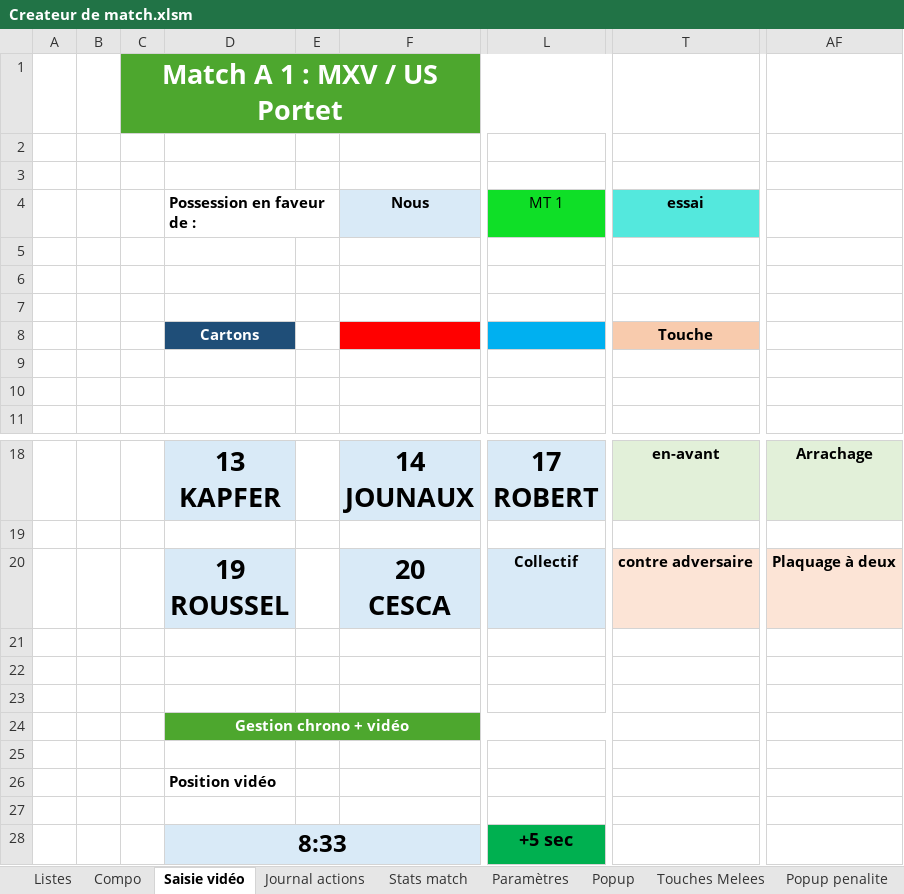
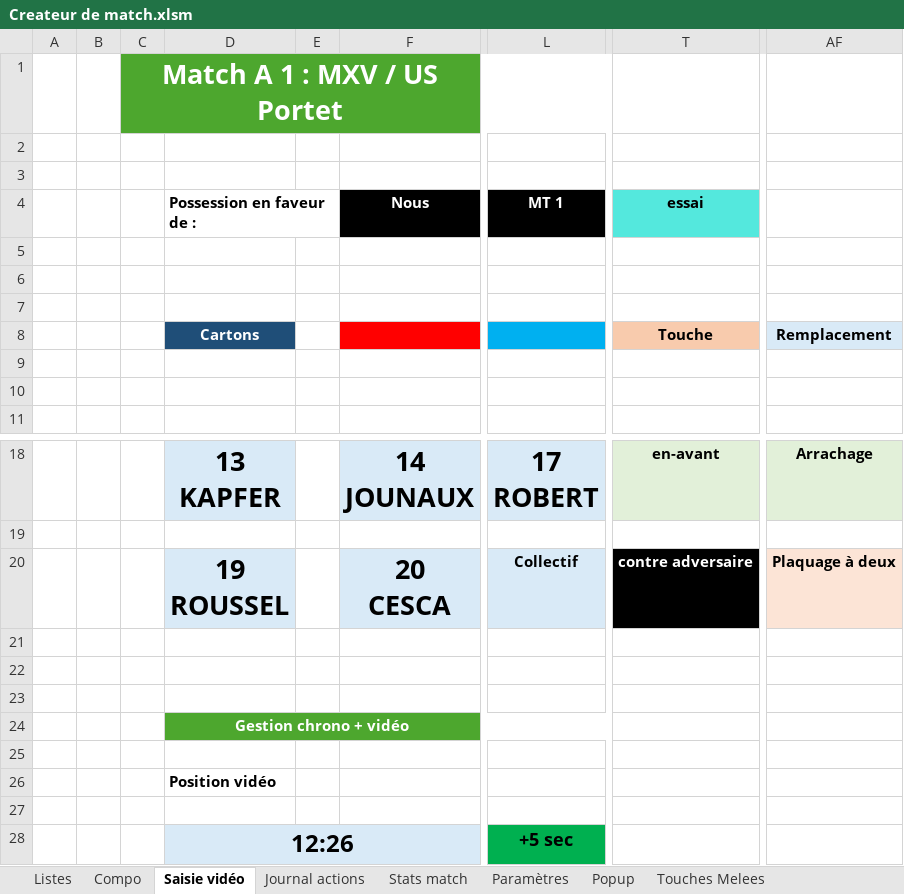
Before and after one commit to Bastien-32/RugbyStatsVeo, an Excel workbook: Createur de match.xlsm, sheet Saisie vidéo, drawn as a sheet; only a part is shown, gaps mark what is left out; values as stored, in another font and other column widths than the file's, no borders; charts and pictures not drawn; the diff names each change by its address in the sheet, - before the commit and + after, or states it on an @@ line.

Commit message:
feat: saisie des remplacements et temps de jeu
Un bouton ouvre une popup qui releve le temps video et demande la minute
de jeu, puis jusqu'a cinq mouvements. Chacun cree une colonne dans Compo,
minute en tete et temps video en pied.

Les deux echelles servent : la minute pour le temps de jeu, recalcule a
chaque validation, le temps video pour retrouver qui etait sur le terrain
a un instant de la video.

Le match de Portet est reenregistre : le consulter depuis un telephone
suffit a le sauvegarder, avec le filtre laisse sur le journal.

```diff
--- a/Createur de match.xlsm (sheet Saisie vidéo)
+++ b/Createur de match.xlsm (sheet Saisie vidéo)
@@ sheet tab hidden: Popup penalite @@
@@ F4 fill: #D9EAF7 → #000000, text colour: black → #FFFFFF @@
@@ L4 text colour: black → #FFFFFF, fill: #0FDF27 → #000000, bold: off → on @@
-AF8: (empty)
+AF8: Remplacement
-AF8 fill: none
+AF8 fill: #D9EAF7
@@ T20 text colour: black → #FFFFFF, fill: #FCE4D6 → #000000 @@
-D28 (Possession en faveur de :): 8:33
+D28 (Possession en faveur de :): 12:26
```
Also changed, not shown: sheet Stats match, sheet Compo, other sheet tabs, 3 other files.
